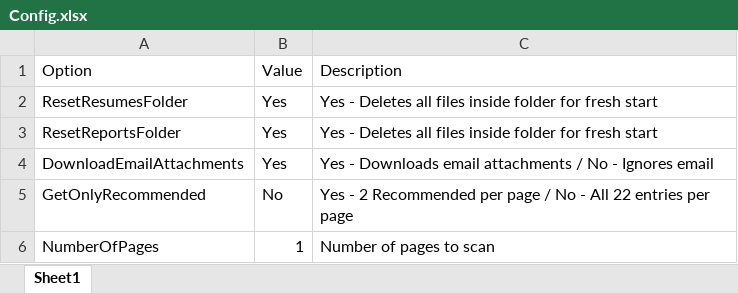
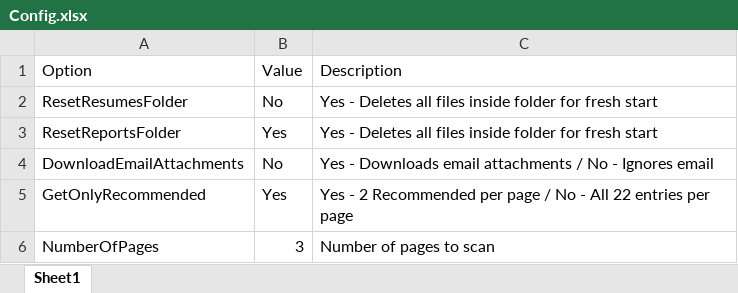
Before and after one commit to lambda100/sct9-diamond-proj2, an Excel workbook: input/Config.xlsx, sheet Sheet1, drawn as a sheet; values as stored, in another font and other column widths than the file's, no borders; the diff names each change by its address in the sheet, - before the commit and + after, or states it on an @@ line.

Commit message:
Trial run with config file

```diff
--- a/input/Config.xlsx (sheet Sheet1)
+++ b/input/Config.xlsx (sheet Sheet1)
-B2: Yes
+B2: No
-B4: Yes
+B4: No
-B5: No
+B5: Yes
-B6: 1
+B6: 3
```
Also changed, not shown: output/Report.xlsx, 10 other files.
